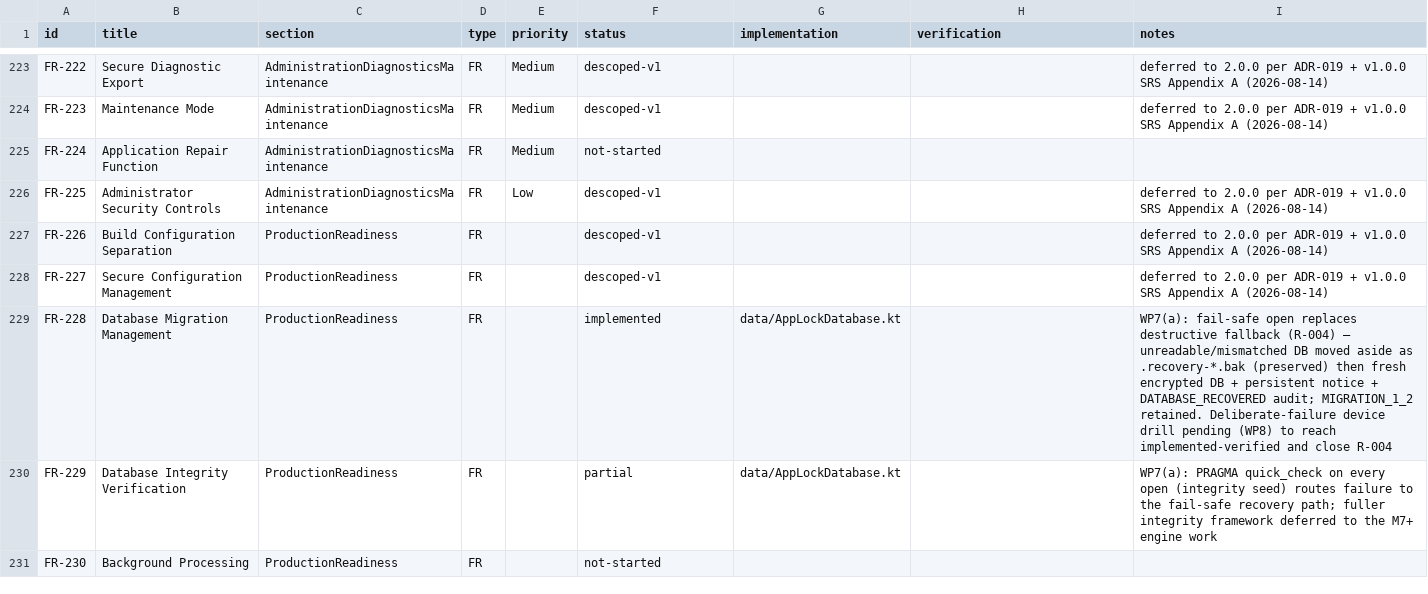
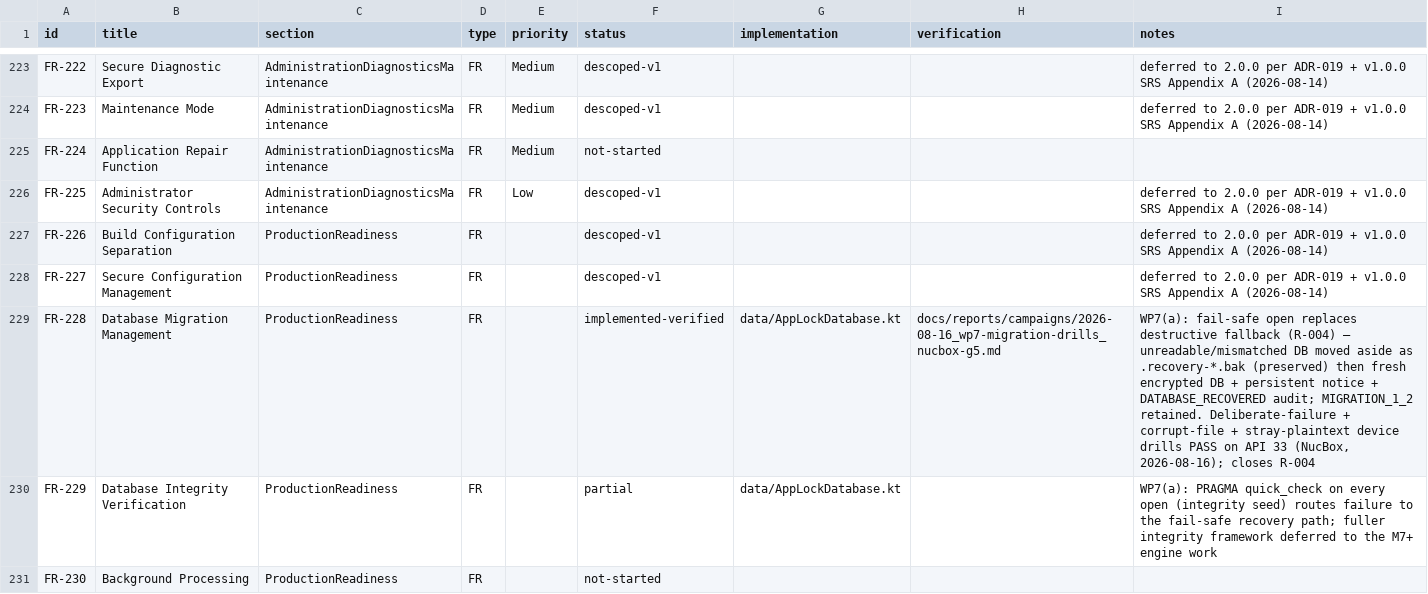
Before and after one commit to PyrosCat/App_lock, a CSV file: docs/process/rtm/rtm.csv, drawn as a sheet; only a part is shown, gaps mark what is left out.

Commit message:
M1/WP7 Device Exit: migration fail-safe drills PASS on API 33 (NucBox); R-004 Closed, FR-228 verified

```diff
--- a/docs/process/rtm/rtm.csv
+++ b/docs/process/rtm/rtm.csv
@@ -228,3 +228,3 @@ FR-226,Build Configuration Separation,ProductionReadiness,FR,,descoped-v1,,,defe
 FR-227,Secure Configuration Management,ProductionReadiness,FR,,descoped-v1,,,deferred to 2.0.0 per ADR-019 + v1.0.0 SRS Appendix A (2026-08-14)
-FR-228,Database Migration Management,ProductionReadiness,FR,,implemented,data/AppLockDatabase.kt,,"WP7(a): fail-safe open replaces destructive fallback (R-004) — unreadable/mismatched DB moved aside as .recovery-*.bak (preserved) then fresh encrypted DB + persistent notice + DATABASE_RECOVERED audit; MIGRATION_1_2 retained. Deliberate-failure device drill pending (WP8) to reach implemented-verified and close R-004"
+FR-228,Database Migration Management,ProductionReadiness,FR,,implemented-verified,data/AppLockDatabase.kt,docs/reports/campaigns/2026-08-16_wp7-migration-drills_nucbox-g5.md,"WP7(a): fail-safe open replaces destructive fallback (R-004) — unreadable/mismatched DB moved aside as .recovery-*.bak (preserved) then fresh encrypted DB + persistent notice + DATABASE_RECOVERED audit; MIGRATION_1_2 retained. Deliberate-failure + corrupt-file + stray-plaintext device drills PASS on API 33 (NucBox, 2026-08-16); closes R-004"
 FR-229,Database Integrity Verification,ProductionReadiness,FR,,partial,data/AppLockDatabase.kt,,"WP7(a): PRAGMA quick_check on every open (integrity seed) routes failure to the fail-safe recovery path; fuller integrity framework deferred to the M7+ engine work"
```
Also changed, not shown: 3 other files.
